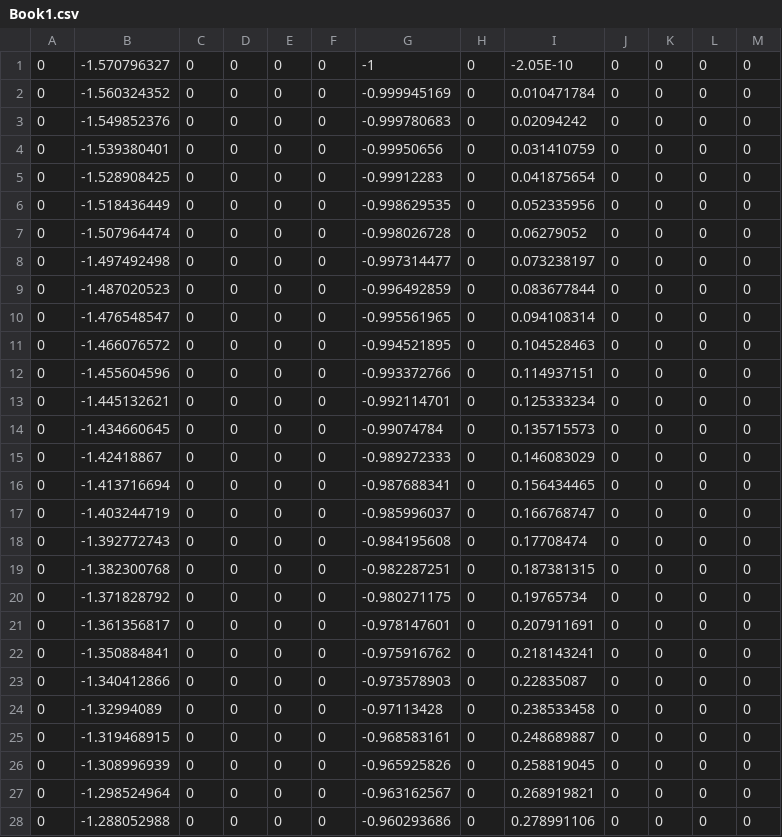
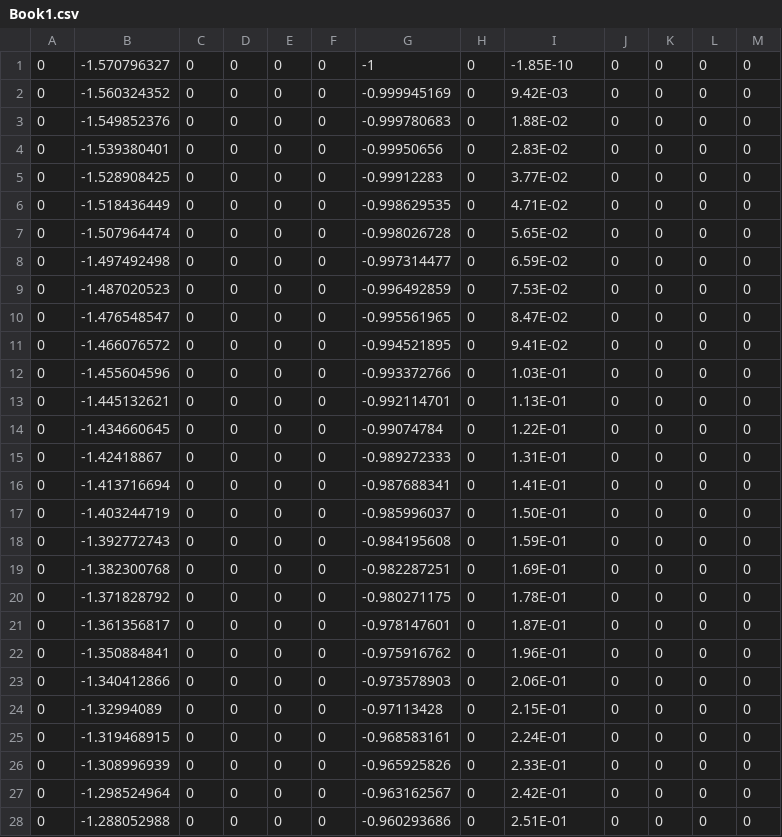
Before and after one commit to ASmallSquishySquid/DeepIK, a CSV file: manual_testing/Book1.csv, drawn as a sheet; only a part is shown; the diff covers the shown part only.

Commit message:
Adjust range of possible z-values

```diff
--- a/manual_testing/Book1.csv
+++ b/manual_testing/Book1.csv
@@ -1,28 +1,28 @@
-0,-1.570796327,0,0,0,0,-1,0,-2.05E-10,0,0,0,0
-0,-1.560324352,0,0,0,0,-0.999945169,0,0.010471784,0,0,0,0
-0,-1.549852376,0,0,0,0,-0.999780683,0,0.02094242,0,0,0,0
-0,-1.539380401,0,0,0,0,-0.99950656,0,0.031410759,0,0,0,0
-0,-1.528908425,0,0,0,0,-0.99912283,0,0.041875654,0,0,0,0
-0,-1.518436449,0,0,0,0,-0.998629535,0,0.052335956,0,0,0,0
-0,-1.507964474,0,0,0,0,-0.998026728,0,0.06279052,0,0,0,0
-0,-1.497492498,0,0,0,0,-0.997314477,0,0.073238197,0,0,0,0
-0,-1.487020523,0,0,0,0,-0.996492859,0,0.083677844,0,0,0,0
-0,-1.476548547,0,0,0,0,-0.995561965,0,0.094108314,0,0,0,0
-0,-1.466076572,0,0,0,0,-0.994521895,0,0.104528463,0,0,0,0
-0,-1.455604596,0,0,0,0,-0.993372766,0,0.114937151,0,0,0,0
-0,-1.445132621,0,0,0,0,-0.992114701,0,0.125333234,0,0,0,0
-0,-1.434660645,0,0,0,0,-0.99074784,0,0.135715573,0,0,0,0
-0,-1.42418867,0,0,0,0,-0.989272333,0,0.146083029,0,0,0,0
-0,-1.413716694,0,0,0,0,-0.987688341,0,0.156434465,0,0,0,0
-0,-1.403244719,0,0,0,0,-0.985996037,0,0.166768747,0,0,0,0
-0,-1.392772743,0,0,0,0,-0.984195608,0,0.17708474,0,0,0,0
-0,-1.382300768,0,0,0,0,-0.982287251,0,0.187381315,0,0,0,0
-0,-1.371828792,0,0,0,0,-0.980271175,0,0.19765734,0,0,0,0
-0,-1.361356817,0,0,0,0,-0.978147601,0,0.207911691,0,0,0,0
-0,-1.350884841,0,0,0,0,-0.975916762,0,0.218143241,0,0,0,0
-0,-1.340412866,0,0,0,0,-0.973578903,0,0.22835087,0,0,0,0
-0,-1.32994089,0,0,0,0,-0.97113428,0,0.238533458,0,0,0,0
-0,-1.319468915,0,0,0,0,-0.968583161,0,0.248689887,0,0,0,0
-0,-1.308996939,0,0,0,0,-0.965925826,0,0.258819045,0,0,0,0
-0,-1.298524964,0,0,0,0,-0.963162567,0,0.268919821,0,0,0,0
-0,-1.288052988,0,0,0,0,-0.960293686,0,0.278991106,0,0,0,0
+0,-1.570796327,0,0,0,0,-1,0,-1.85E-10,0,0,0,0
+0,-1.560324352,0,0,0,0,-0.999945169,0,9.42E-03,0,0,0,0
+0,-1.549852376,0,0,0,0,-0.999780683,0,1.88E-02,0,0,0,0
+0,-1.539380401,0,0,0,0,-0.99950656,0,2.83E-02,0,0,0,0
+0,-1.528908425,0,0,0,0,-0.99912283,0,3.77E-02,0,0,0,0
+0,-1.518436449,0,0,0,0,-0.998629535,0,4.71E-02,0,0,0,0
+0,-1.507964474,0,0,0,0,-0.998026728,0,5.65E-02,0,0,0,0
+0,-1.497492498,0,0,0,0,-0.997314477,0,6.59E-02,0,0,0,0
+0,-1.487020523,0,0,0,0,-0.996492859,0,7.53E-02,0,0,0,0
+0,-1.476548547,0,0,0,0,-0.995561965,0,8.47E-02,0,0,0,0
+0,-1.466076572,0,0,0,0,-0.994521895,0,9.41E-02,0,0,0,0
+0,-1.455604596,0,0,0,0,-0.993372766,0,1.03E-01,0,0,0,0
+0,-1.445132621,0,0,0,0,-0.992114701,0,1.13E-01,0,0,0,0
+0,-1.434660645,0,0,0,0,-0.99074784,0,1.22E-01,0,0,0,0
+0,-1.42418867,0,0,0,0,-0.989272333,0,1.31E-01,0,0,0,0
+0,-1.413716694,0,0,0,0,-0.987688341,0,1.41E-01,0,0,0,0
+0,-1.403244719,0,0,0,0,-0.985996037,0,1.50E-01,0,0,0,0
+0,-1.392772743,0,0,0,0,-0.984195608,0,1.59E-01,0,0,0,0
+0,-1.382300768,0,0,0,0,-0.982287251,0,1.69E-01,0,0,0,0
+0,-1.371828792,0,0,0,0,-0.980271175,0,1.78E-01,0,0,0,0
+0,-1.361356817,0,0,0,0,-0.978147601,0,1.87E-01,0,0,0,0
+0,-1.350884841,0,0,0,0,-0.975916762,0,1.96E-01,0,0,0,0
+0,-1.340412866,0,0,0,0,-0.973578903,0,2.06E-01,0,0,0,0
+0,-1.32994089,0,0,0,0,-0.97113428,0,2.15E-01,0,0,0,0
+0,-1.319468915,0,0,0,0,-0.968583161,0,2.24E-01,0,0,0,0
+0,-1.308996939,0,0,0,0,-0.965925826,0,2.33E-01,0,0,0,0
+0,-1.298524964,0,0,0,0,-0.963162567,0,2.42E-01,0,0,0,0
+0,-1.288052988,0,0,0,0,-0.960293686,0,2.51E-01,0,0,0,0
```
Also changed, not shown: 123 edited cells elsewhere in this file, 2 other files.
